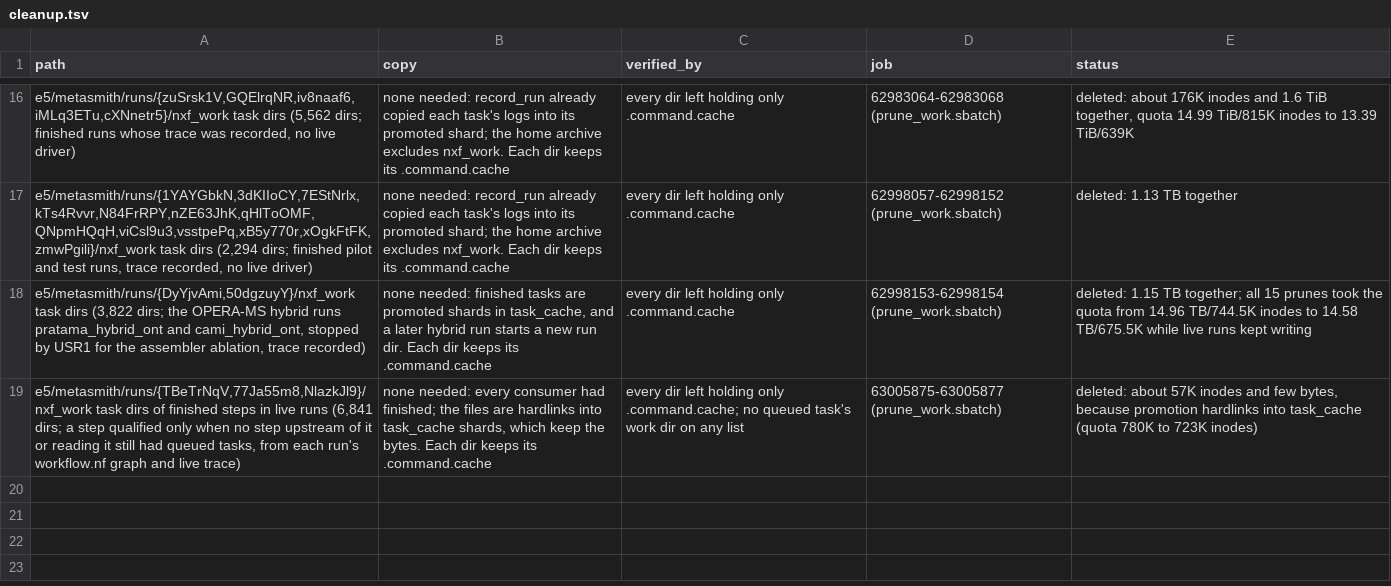
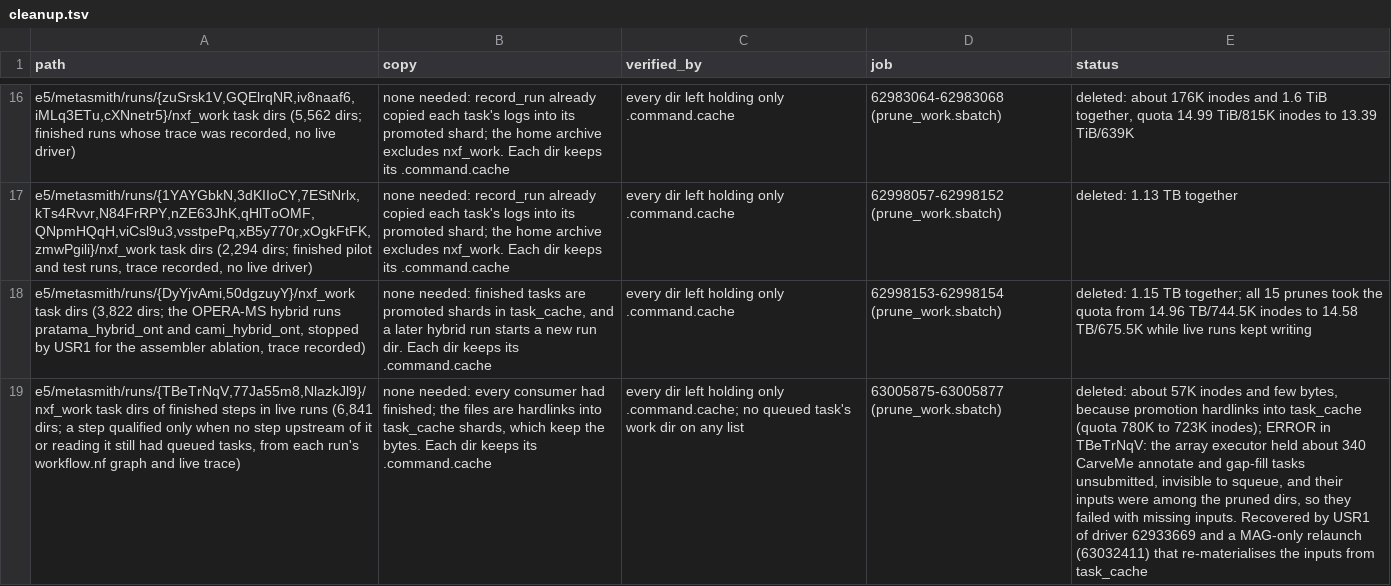
Before and after one commit to phy0x1a79ed/Metasmith, a TSV file: research/metasmith_benchmark/results/e5/cleanup.tsv, drawn as a sheet; only a part is shown, gaps mark what is left out; the diff names each change by its address in the sheet, - before the commit and + after, or states it on an @@ line.

```diff
--- a/research/metasmith_benchmark/results/e5/cleanup.tsv
+++ b/research/metasmith_benchmark/results/e5/cleanup.tsv
-E19 (status): …to 723K inodes)
+E19 (status): …to 723K inodes); ERROR in TBeTrNqV: the array executor held about 340 CarveMe annotate and gap-fill tasks unsubmitted, invisible to squeue, and their inputs were among the pruned dirs, so they failed with missing inputs. Recovered by USR1 of driver 62933669 and a MAG-only relaunch (63032411) that re-materialises the inputs from task_cache
```
